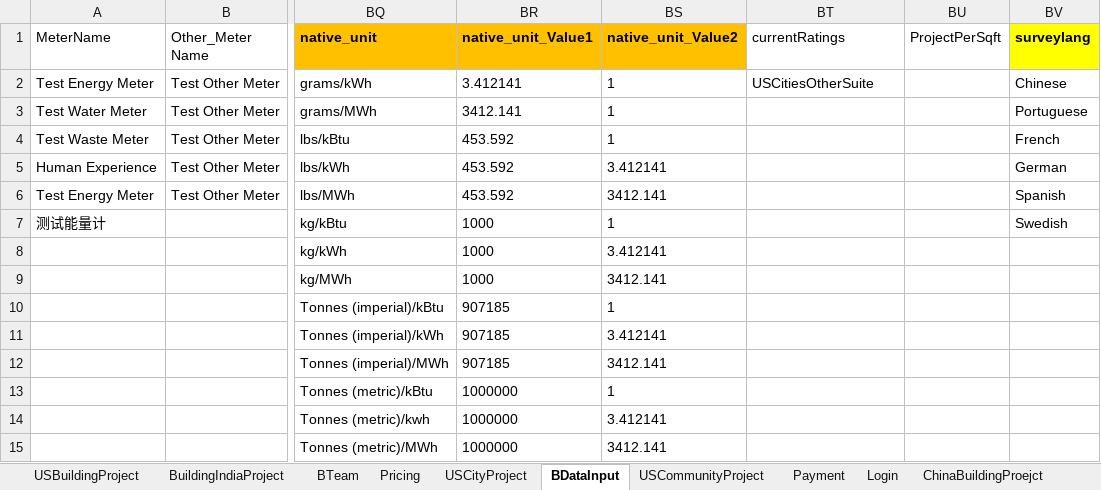
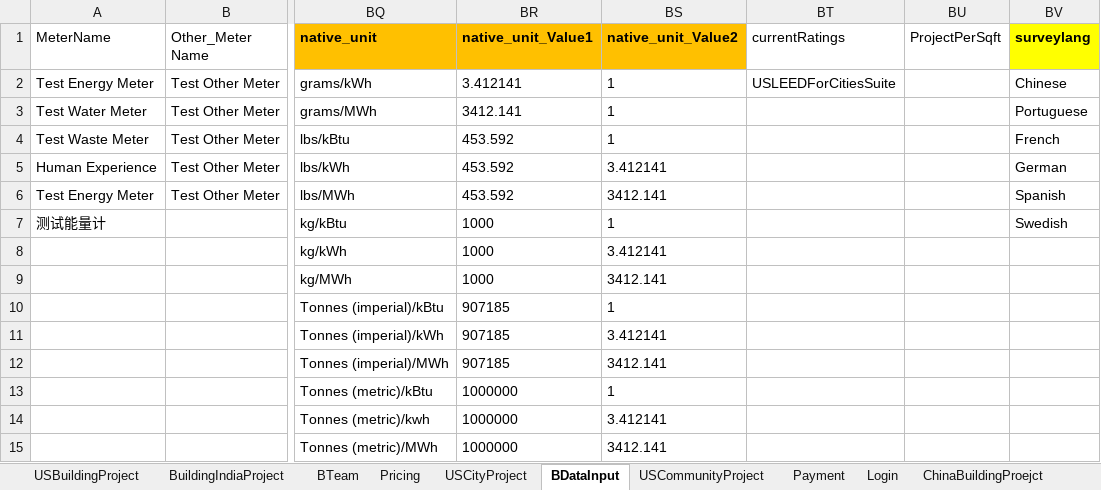
Before and after one commit to saurav1501/AutomationArc, an Excel workbook: AutomationArc/ARCDataTemplete/QasArcTest.xlsx, sheet BDataInput, drawn as a sheet; only a part is shown, gaps mark what is left out; values as stored, in another font and other column widths than the file's, no borders; the diff names each change by its address in the sheet, - before the commit and + after, or states it on an @@ line.

```diff
--- a/AutomationArc/ARCDataTemplete/QasArcTest.xlsx (sheet BDataInput)
+++ b/AutomationArc/ARCDataTemplete/QasArcTest.xlsx (sheet BDataInput)
-BT2 (currentRatings): USCitiesOtherSuite
+BT2 (currentRatings): USLEEDForCitiesSuite
```
Also changed, not shown: sheet USCityProject, 15 other files.
